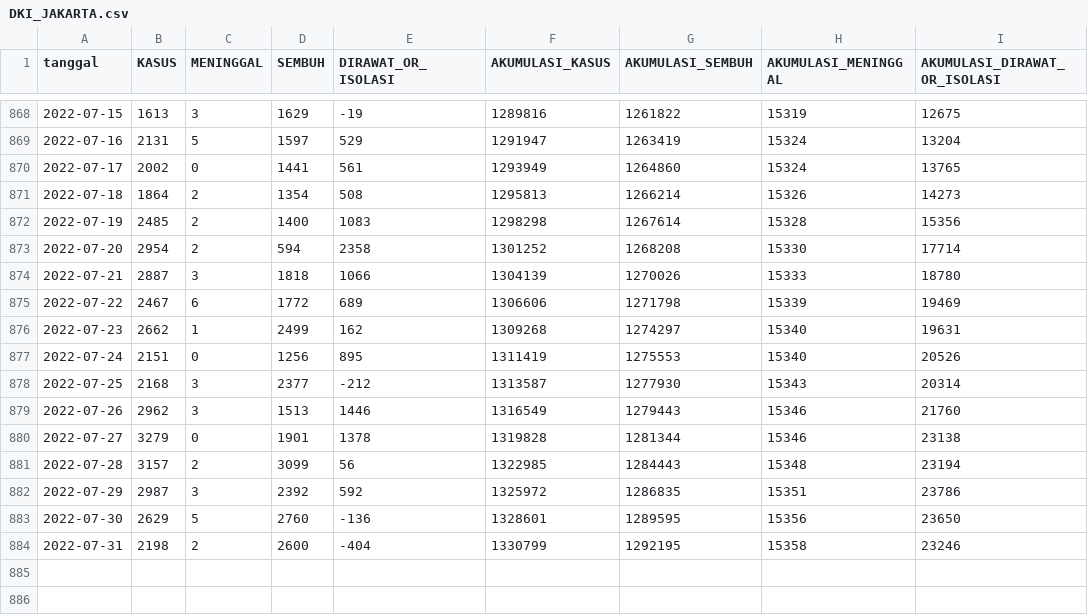
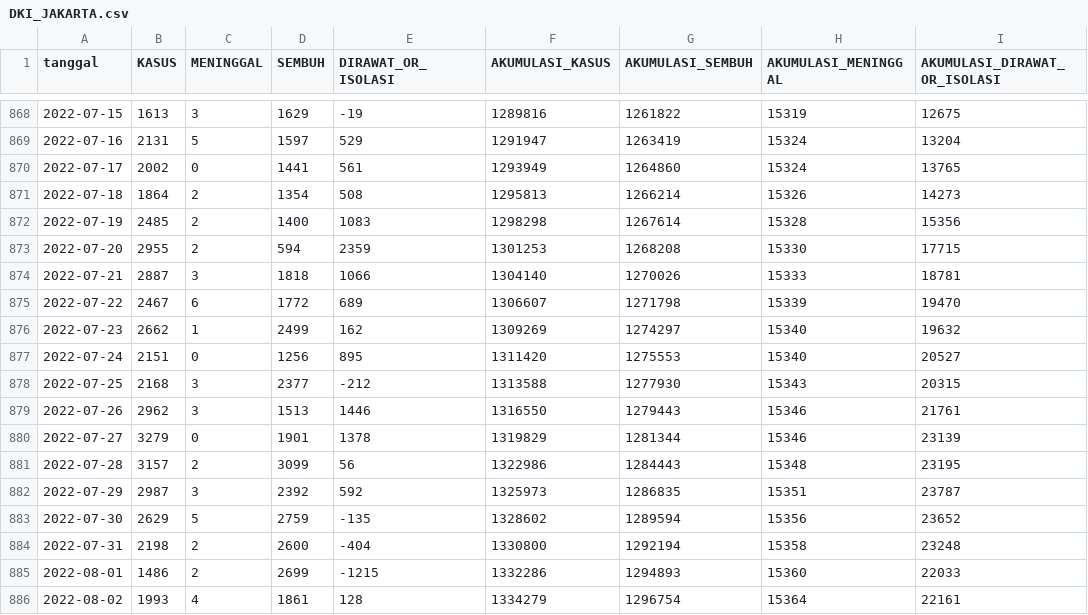
Before and after one commit to zakiego/data-sebaran-covid19goid, a CSV file: provinsi/DKI_JAKARTA.csv, drawn as a sheet; only a part is shown, gaps mark what is left out; the diff covers the shown part only.

```diff
--- a/provinsi/DKI_JAKARTA.csv
+++ b/provinsi/DKI_JAKARTA.csv
@@ -872,13 +872,15 @@ tanggal,KASUS,MENINGGAL,SEMBUH,DIRAWAT_OR_ISOLASI,AKUMULASI_KASUS,AKUMULASI_SEMB
 2022-07-19,2485,2,1400,1083,1298298,1267614,15328,15356
-2022-07-20,2954,2,594,2358,1301252,1268208,15330,17714
-2022-07-21,2887,3,1818,1066,1304139,1270026,15333,18780
-2022-07-22,2467,6,1772,689,1306606,1271798,15339,19469
-2022-07-23,2662,1,2499,162,1309268,1274297,15340,19631
-2022-07-24,2151,0,1256,895,1311419,1275553,15340,20526
-2022-07-25,2168,3,2377,-212,1313587,1277930,15343,20314
-2022-07-26,2962,3,1513,1446,1316549,1279443,15346,21760
-2022-07-27,3279,0,1901,1378,1319828,1281344,15346,23138
-2022-07-28,3157,2,3099,56,1322985,1284443,15348,23194
-2022-07-29,2987,3,2392,592,1325972,1286835,15351,23786
-2022-07-30,2629,5,2760,-136,1328601,1289595,15356,23650
-2022-07-31,2198,2,2600,-404,1330799,1292195,15358,23246
+2022-07-20,2955,2,594,2359,1301253,1268208,15330,17715
+2022-07-21,2887,3,1818,1066,1304140,1270026,15333,18781
+2022-07-22,2467,6,1772,689,1306607,1271798,15339,19470
+2022-07-23,2662,1,2499,162,1309269,1274297,15340,19632
+2022-07-24,2151,0,1256,895,1311420,1275553,15340,20527
+2022-07-25,2168,3,2377,-212,1313588,1277930,15343,20315
+2022-07-26,2962,3,1513,1446,1316550,1279443,15346,21761
+2022-07-27,3279,0,1901,1378,1319829,1281344,15346,23139
+2022-07-28,3157,2,3099,56,1322986,1284443,15348,23195
+2022-07-29,2987,3,2392,592,1325973,1286835,15351,23787
+2022-07-30,2629,5,2759,-135,1328602,1289594,15356,23652
+2022-07-31,2198,2,2600,-404,1330800,1292194,15358,23248
+2022-08-01,1486,2,2699,-1215,1332286,1294893,15360,22033
+2022-08-02,1993,4,1861,128,1334279,1296754,15364,22161
```
Also changed, not shown: 7 added rows elsewhere in this file, nasional/jenis_kelamin.csv, nasional/usia.csv, 35 other files.
